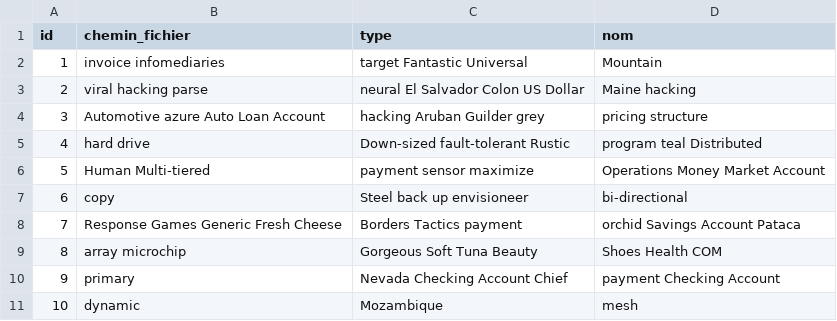
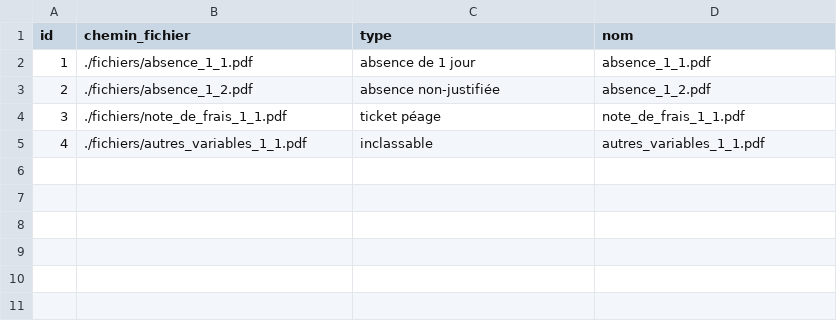
Before and after one commit to eddy62/emna_back_end, a CSV file: src/main/resources/config/liquibase/fake-data/document.csv, drawn as a sheet.

Commit message:
[#1336][refactor][ED] - minimal dataset for entity Document in document.csv

```diff
--- a/src/main/resources/config/liquibase/fake-data/document.csv
+++ b/src/main/resources/config/liquibase/fake-data/document.csv
@@ -1,11 +1,5 @@
 id;chemin_fichier;type;nom
-1;invoice infomediaries;target Fantastic Universal;Mountain
-2;viral hacking parse;neural El Salvador Colon US Dollar;Maine hacking
-3;Automotive azure Auto Loan Account;hacking Aruban Guilder grey;pricing structure
-4;hard drive;Down-sized fault-tolerant Rustic;program teal Distributed
-5;Human Multi-tiered;payment sensor maximize;Operations Money Market Account
-6;copy;Steel back up envisioneer;bi-directional
-7;Response Games Generic Fresh Cheese;Borders Tactics payment;orchid Savings Account Pataca
-8;array microchip;Gorgeous Soft Tuna Beauty;Shoes Health COM
-9;primary;Nevada Checking Account Chief;payment Checking Account
-10;dynamic;Mozambique;mesh
+1;./fichiers/absence_1_1.pdf;absence de 1 jour;absence_1_1.pdf
+2;./fichiers/absence_1_2.pdf;absence non-justifiée;absence_1_2.pdf
+3;./fichiers/note_de_frais_1_1.pdf;ticket péage;note_de_frais_1_1.pdf
+4;./fichiers/autres_variables_1_1.pdf;inclassable;autres_variables_1_1.pdf
```
